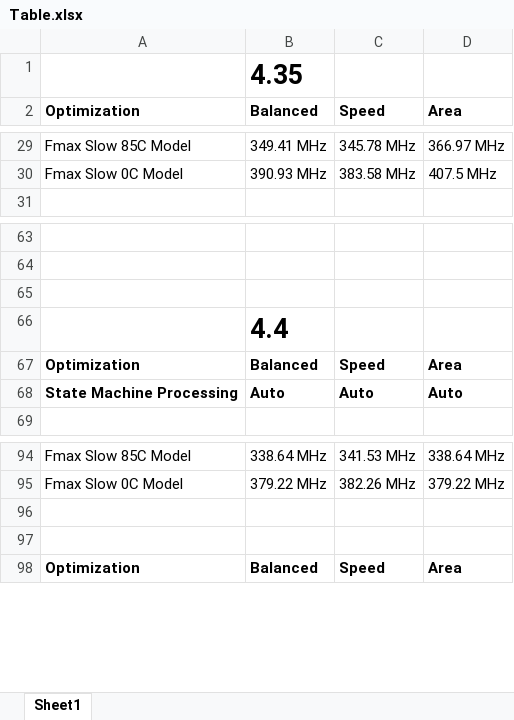
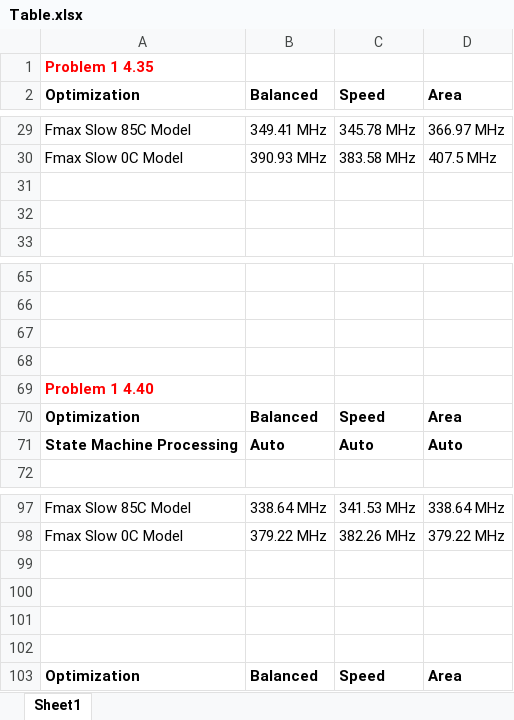
Before and after one commit to beccanm/HW4, an Excel workbook: Problem1/Table.xlsx, sheet Sheet1, drawn as a sheet; only a part is shown, gaps mark what is left out; values as stored, in another font and other column widths than the file's, no borders; removed rows and columns are numbered as before the commit, all else as after; the diff names each change by its address in the sheet, - before the commit and + after, or states it on an @@ line.

Commit message:
Ok
table

```diff
--- a/Problem1/Table.xlsx (sheet Sheet1)
+++ b/Problem1/Table.xlsx (sheet Sheet1)
-row 1:  | 4.35
+row 1: Problem 1 4.35
+row 31: (empty)
+row 32: (empty)
-B68: 4.4
+B68: (empty)
+row 69: Problem 1 4.40
+row 99: (empty)
+row 100: (empty)
```
Also changed, not shown: 3 other files.
